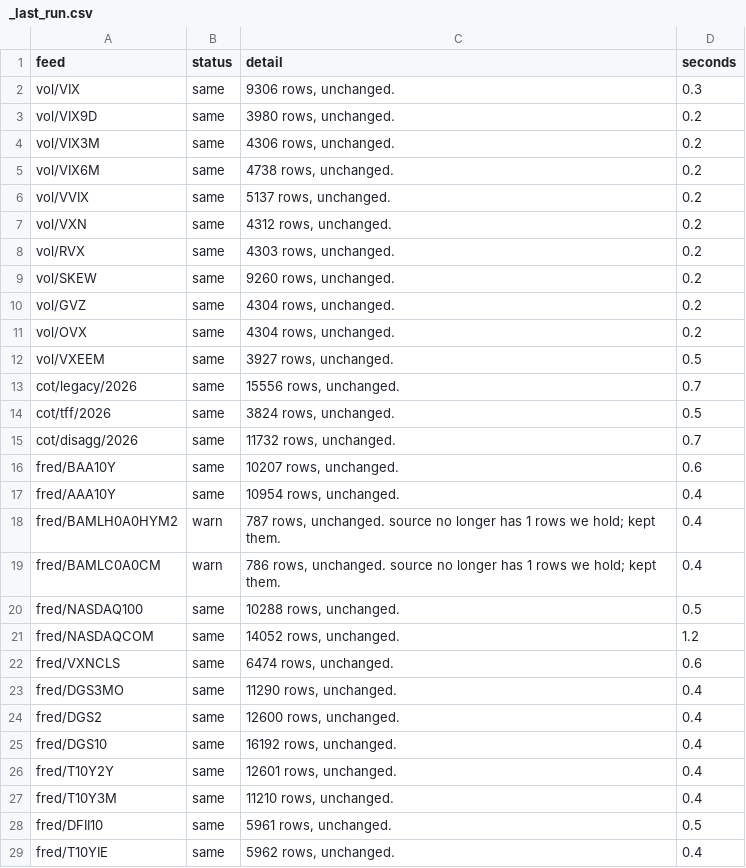
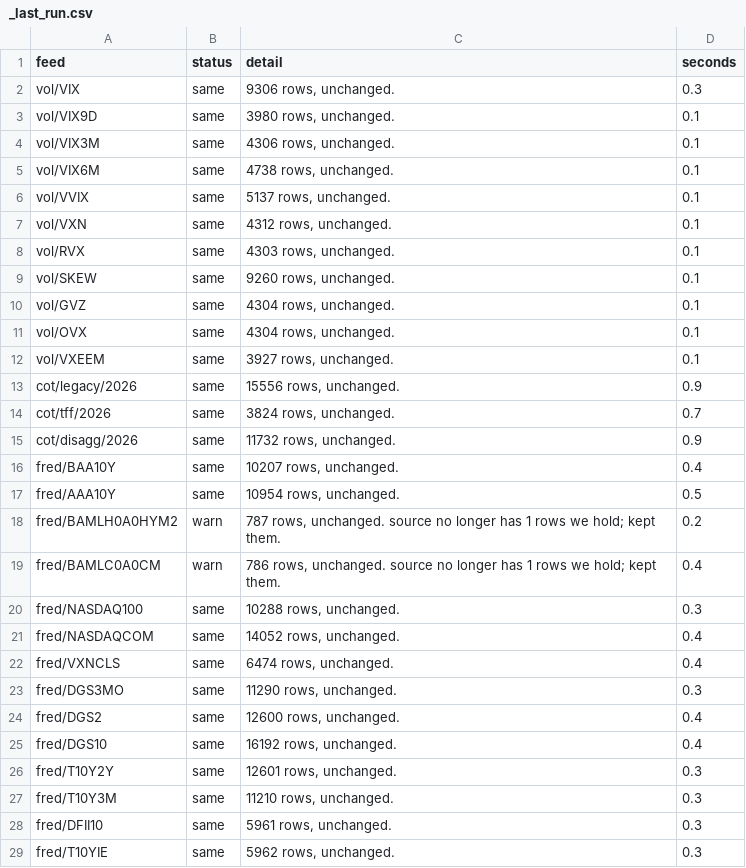
Before and after one commit to michaelkofman1-ui/Options-snapshots, a CSV file: data/external/_last_run.csv, drawn as a sheet; only a part is shown; the diff covers the shown part only.

```diff
--- a/data/external/_last_run.csv
+++ b/data/external/_last_run.csv
@@ -2,28 +2,28 @@ feed,status,detail,seconds
 vol/VIX,same,"9306 rows, unchanged.",0.3
-vol/VIX9D,same,"3980 rows, unchanged.",0.2
-vol/VIX3M,same,"4306 rows, unchanged.",0.2
-vol/VIX6M,same,"4738 rows, unchanged.",0.2
-vol/VVIX,same,"5137 rows, unchanged.",0.2
-vol/VXN,same,"4312 rows, unchanged.",0.2
-vol/RVX,same,"4303 rows, unchanged.",0.2
-vol/SKEW,same,"9260 rows, unchanged.",0.2
-vol/GVZ,same,"4304 rows, unchanged.",0.2
-vol/OVX,same,"4304 rows, unchanged.",0.2
-vol/VXEEM,same,"3927 rows, unchanged.",0.5
-cot/legacy/2026,same,"15556 rows, unchanged.",0.7
-cot/tff/2026,same,"3824 rows, unchanged.",0.5
-cot/disagg/2026,same,"11732 rows, unchanged.",0.7
-fred/BAA10Y,same,"10207 rows, unchanged.",0.6
-fred/AAA10Y,same,"10954 rows, unchanged.",0.4
-fred/BAMLH0A0HYM2,warn,"787 rows, unchanged. source no longer has 1 rows we hold; kept them.",0.4
+vol/VIX9D,same,"3980 rows, unchanged.",0.1
+vol/VIX3M,same,"4306 rows, unchanged.",0.1
+vol/VIX6M,same,"4738 rows, unchanged.",0.1
+vol/VVIX,same,"5137 rows, unchanged.",0.1
+vol/VXN,same,"4312 rows, unchanged.",0.1
+vol/RVX,same,"4303 rows, unchanged.",0.1
+vol/SKEW,same,"9260 rows, unchanged.",0.1
+vol/GVZ,same,"4304 rows, unchanged.",0.1
+vol/OVX,same,"4304 rows, unchanged.",0.1
+vol/VXEEM,same,"3927 rows, unchanged.",0.1
+cot/legacy/2026,same,"15556 rows, unchanged.",0.9
+cot/tff/2026,same,"3824 rows, unchanged.",0.7
+cot/disagg/2026,same,"11732 rows, unchanged.",0.9
+fred/BAA10Y,same,"10207 rows, unchanged.",0.4
+fred/AAA10Y,same,"10954 rows, unchanged.",0.5
+fred/BAMLH0A0HYM2,warn,"787 rows, unchanged. source no longer has 1 rows we hold; kept them.",0.2
 fred/BAMLC0A0CM,warn,"786 rows, unchanged. source no longer has 1 rows we hold; kept them.",0.4
-fred/NASDAQ100,same,"10288 rows, unchanged.",0.5
-fred/NASDAQCOM,same,"14052 rows, unchanged.",1.2
-fred/VXNCLS,same,"6474 rows, unchanged.",0.6
-fred/DGS3MO,same,"11290 rows, unchanged.",0.4
+fred/NASDAQ100,same,"10288 rows, unchanged.",0.3
+fred/NASDAQCOM,same,"14052 rows, unchanged.",0.4
+fred/VXNCLS,same,"6474 rows, unchanged.",0.4
+fred/DGS3MO,same,"11290 rows, unchanged.",0.3
 fred/DGS2,same,"12600 rows, unchanged.",0.4
 fred/DGS10,same,"16192 rows, unchanged.",0.4
-fred/T10Y2Y,same,"12601 rows, unchanged.",0.4
-fred/T10Y3M,same,"11210 rows, unchanged.",0.4
-fred/DFII10,same,"5961 rows, unchanged.",0.5
-fred/T10YIE,same,"5962 rows, unchanged.",0.4
+fred/T10Y2Y,same,"12601 rows, unchanged.",0.3
+fred/T10Y3M,same,"11210 rows, unchanged.",0.3
+fred/DFII10,same,"5961 rows, unchanged.",0.3
+fred/T10YIE,same,"5962 rows, unchanged.",0.3
```
Also changed, not shown: 34 edited cells elsewhere in this file, data/external/bars/BTC-USD.csv, data/external/bars/ETH-USD.csv, 5 other files.
